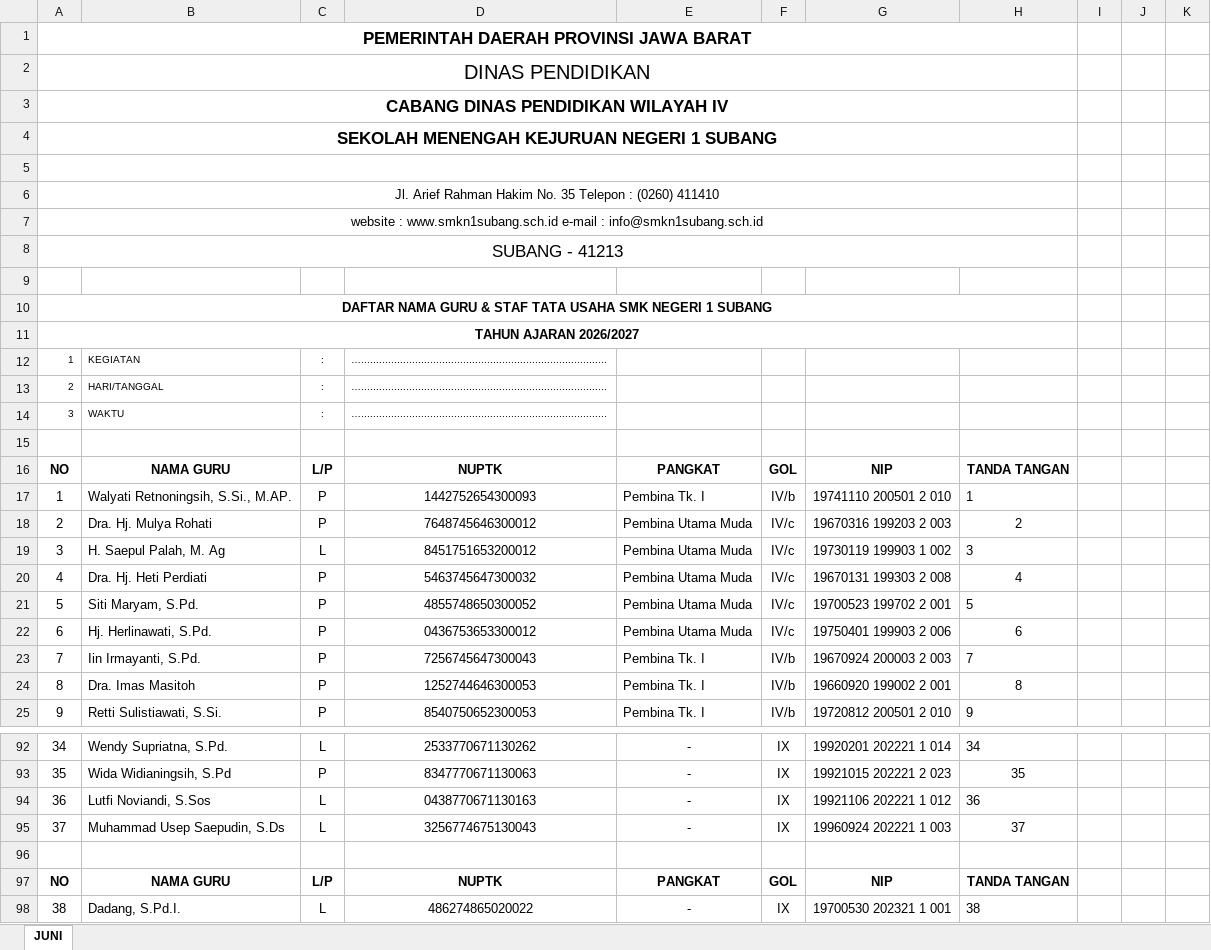
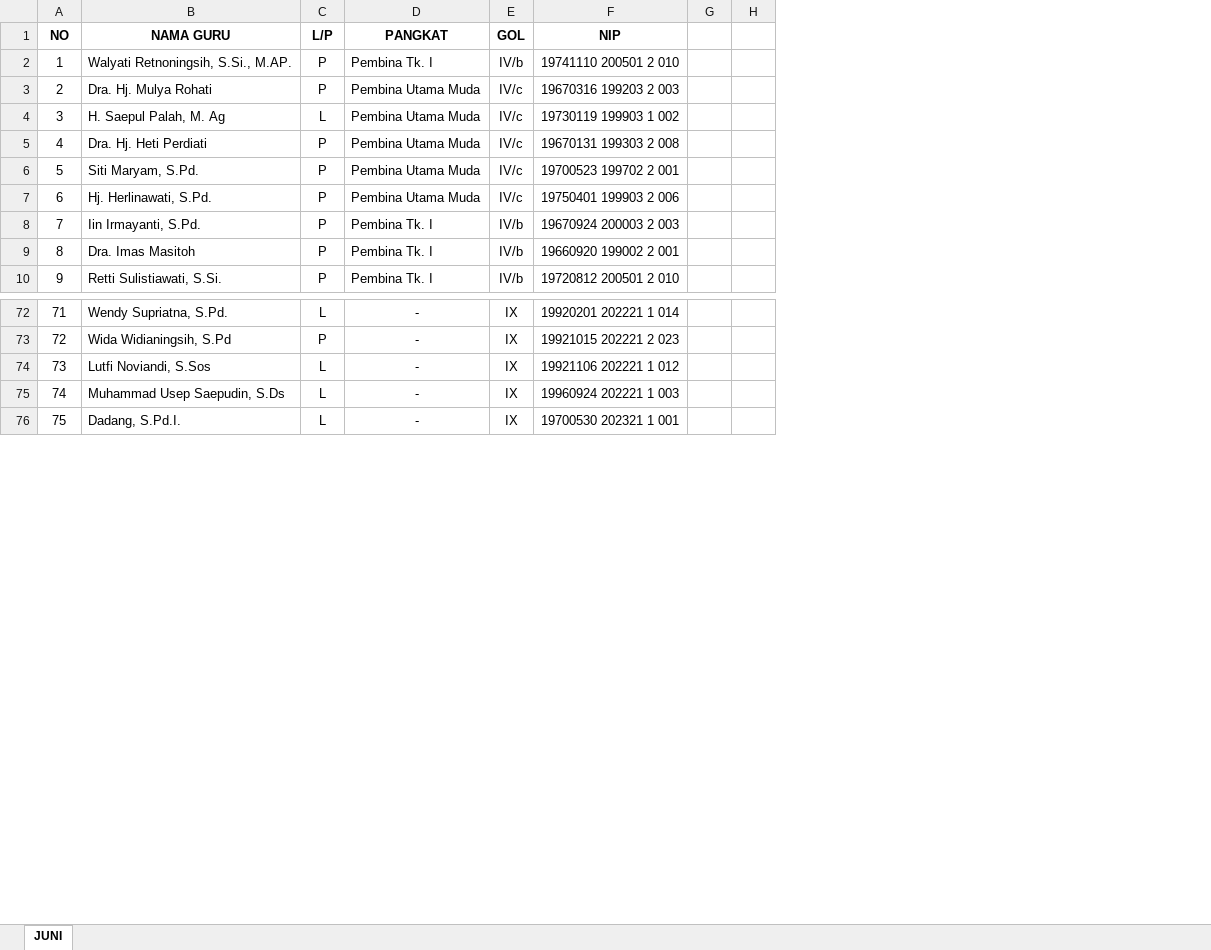
Before and after one commit to h4kim209/sipko, an Excel workbook: data guru/DAFTARGURUTENDIK2027.xlsx, sheet JUNI, drawn as a sheet; only a part is shown, gaps mark what is left out; values as stored, in another font and other column widths than the file's, no borders; charts and pictures not drawn; removed rows and columns are numbered as before the commit, all else as after; the diff covers the shown part only; the diff names each change by its address in the sheet, - before the commit and + after, or states it on an @@ line.

```diff
--- a/data guru/DAFTARGURUTENDIK2027.xlsx (sheet JUNI)
+++ b/data guru/DAFTARGURUTENDIK2027.xlsx (sheet JUNI)
-column D (NUPTK), rows 17-25: 1442752654300093 | 7648745646300012 | 8451751653200012 | 5463745647300032 | 4855748650300052 | 0436753653300012 | 7256745647300043 | 1252744646300053 | 8540750652300053; rows 92-95: 2533770671130262 | 8347770671130063 | 0438770671130163 | 3256774675130043; row 98: 486274865020022
-column H (TANDA TANGAN), rows 17-25: 1 | 2 | 3 | 4 | 5 | 6 | 7 | 8 | 9; rows 92-95: 34 | 35 | 36 | 37; row 98: 38
-column K, empty
-row 1: PEMERINTAH DAERAH PROVINSI JAWA BARAT
-row 2: DINAS PENDIDIKAN
-row 3: CABANG DINAS PENDIDIKAN WILAYAH IV
-row 4: SEKOLAH MENENGAH KEJURUAN NEGERI 1 SUBANG
-row 5: (empty)
-row 6: Jl. Arief Rahman Hakim No. 35 Telepon : (0260) 411410
-row 7: website : www.smkn1subang.sch.id e-mail : info@smkn1subang.sch.id
-row 8: SUBANG - 41213
-row 9: (empty)
-row 10: DAFTAR NAMA GURU & STAF TATA USAHA SMK NEGERI 1 SUBANG
-row 11: TAHUN AJARAN 2026/2027
-row 12: 1 | KEGIATAN | : | …..................................................................................
-row 13: 2 | HARI/TANGGAL | : | …..................................................................................
-row 14: 3 | WAKTU | : | …..................................................................................
-row 15: (empty)
@@ column A (NO) renumbered between rows 39 and 160 @@
-row 96: (empty)
-row 97: NO | NAMA GURU | L/P | NUPTK | PANGKAT | GOL | NIP | TANDA TANGAN
```
Also changed, not shown: 32 removed rows and 3 edited cells elsewhere in this sheet, charts or pictures, 8 other files.
